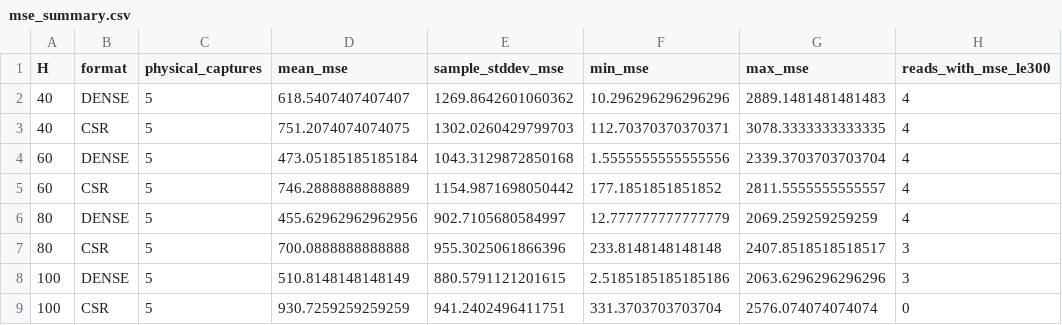
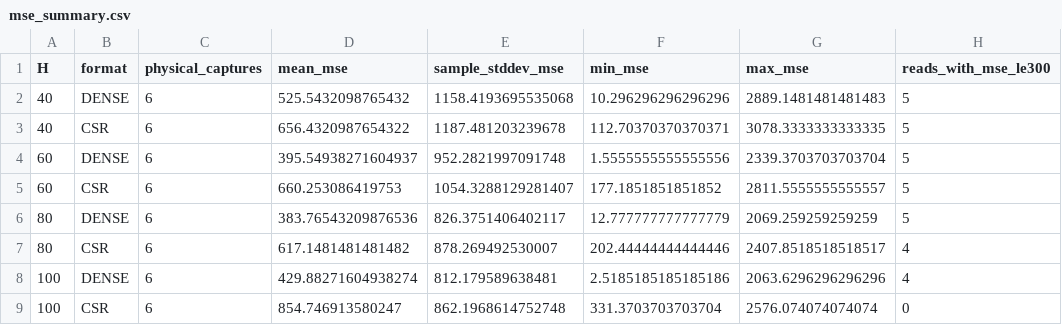
Before and after one commit to masa603/chatgpt, a CSV file: teacher_result_v10/fresh_readings/mse_summary.csv, drawn as a sheet; only a part is shown; the diff names each change by its address in the sheet, - before the commit and + after, or states it on an @@ line.

```diff
--- a/teacher_result_v10/fresh_readings/mse_summary.csv
+++ b/teacher_result_v10/fresh_readings/mse_summary.csv
-C2:C9 (physical_captures): 5
+C2:C9 (physical_captures): 6
-D2 (mean_mse): 618.5407407407407
+D2 (mean_mse): 525.5432098765432
-E2 (sample_stddev_mse): 1269.8642601060362
+E2 (sample_stddev_mse): 1158.4193695535068
-H2:H6 (reads_with_mse_le300): 4
+H2:H6 (reads_with_mse_le300): 5
-D3 (mean_mse): 751.2074074074075
+D3 (mean_mse): 656.4320987654322
-E3 (sample_stddev_mse): 1302.0260429799703
+E3 (sample_stddev_mse): 1187.481203239678
-D4 (mean_mse): 473.05185185185184
+D4 (mean_mse): 395.54938271604937
-E4 (sample_stddev_mse): 1043.3129872850168
+E4 (sample_stddev_mse): 952.2821997091748
-D5 (mean_mse): 746.2888888888889
+D5 (mean_mse): 660.253086419753
-E5 (sample_stddev_mse): 1154.9871698050442
+E5 (sample_stddev_mse): 1054.3288129281407
-D6 (mean_mse): 455.62962962962956
+D6 (mean_mse): 383.76543209876536
-E6 (sample_stddev_mse): 902.7105680584997
+E6 (sample_stddev_mse): 826.3751406402117
-D7 (mean_mse): 700.0888888888888
+D7 (mean_mse): 617.1481481481482
-E7 (sample_stddev_mse): 955.3025061866396
+E7 (sample_stddev_mse): 878.269492530007
-F7 (min_mse): 233.8148148148148
+F7 (min_mse): 202.44444444444446
-H7:H8 (reads_with_mse_le300): 3
+H7:H8 (reads_with_mse_le300): 4
-D8 (mean_mse): 510.8148148148149
+D8 (mean_mse): 429.88271604938274
-E8 (sample_stddev_mse): 880.5791121201615
+E8 (sample_stddev_mse): 812.179589638481
-D9 (mean_mse): 930.7259259259259
+D9 (mean_mse): 854.746913580247
-E9 (sample_stddev_mse): 941.2402496411751
+E9 (sample_stddev_mse): 862.1968614752748
```
Also changed, not shown: teacher_result_v10/fresh_readings/mse_results.csv, teacher_result_v10/fresh_readings/paired_comparisons.csv, 28 other files.
